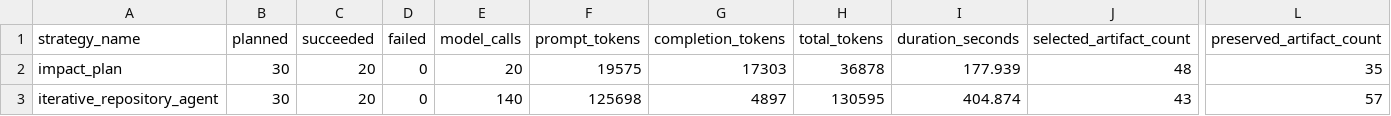
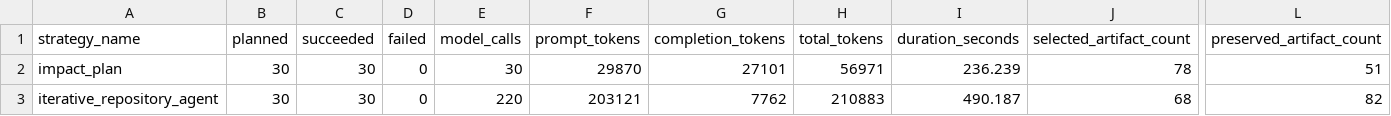
Before and after one commit to AhmedEhabH/dependency-aware-selective-regeneration-benchmark, a CSV file: reports/scientific_stagec_heldout_01/dashboard/strategy_summary.csv, drawn as a sheet; only a part is shown, gaps mark what is left out; the diff names each change by its address in the sheet, - before the commit and + after, or states it on an @@ line.

```diff
--- a/reports/scientific_stagec_heldout_01/dashboard/strategy_summary.csv
+++ b/reports/scientific_stagec_heldout_01/dashboard/strategy_summary.csv
-C2:C3 (succeeded): 20
+C2:C3 (succeeded): 30
-E2 (model_calls): 20
+E2 (model_calls): 30
-F2 (prompt_tokens): 19575
+F2 (prompt_tokens): 29870
-G2 (completion_tokens): 17303
+G2 (completion_tokens): 27101
-H2 (total_tokens): 36878
+H2 (total_tokens): 56971
-I2 (duration_seconds): 177.939
+I2 (duration_seconds): 236.239
-J2 (selected_artifact_count): 48
+J2 (selected_artifact_count): 78
-L2 (preserved_artifact_count): 35
+L2 (preserved_artifact_count): 51
-E3 (model_calls): 140
+E3 (model_calls): 220
-F3 (prompt_tokens): 125698
+F3 (prompt_tokens): 203121
-G3 (completion_tokens): 4897
+G3 (completion_tokens): 7762
-H3 (total_tokens): 130595
+H3 (total_tokens): 210883
-I3 (duration_seconds): 404.874
+I3 (duration_seconds): 490.187
-J3 (selected_artifact_count): 43
+J3 (selected_artifact_count): 68
-L3 (preserved_artifact_count): 57
+L3 (preserved_artifact_count): 82
```
Also changed, not shown: reports/scientific_stagec_heldout_01/dashboard/run_matrix.csv, 12 other files.
